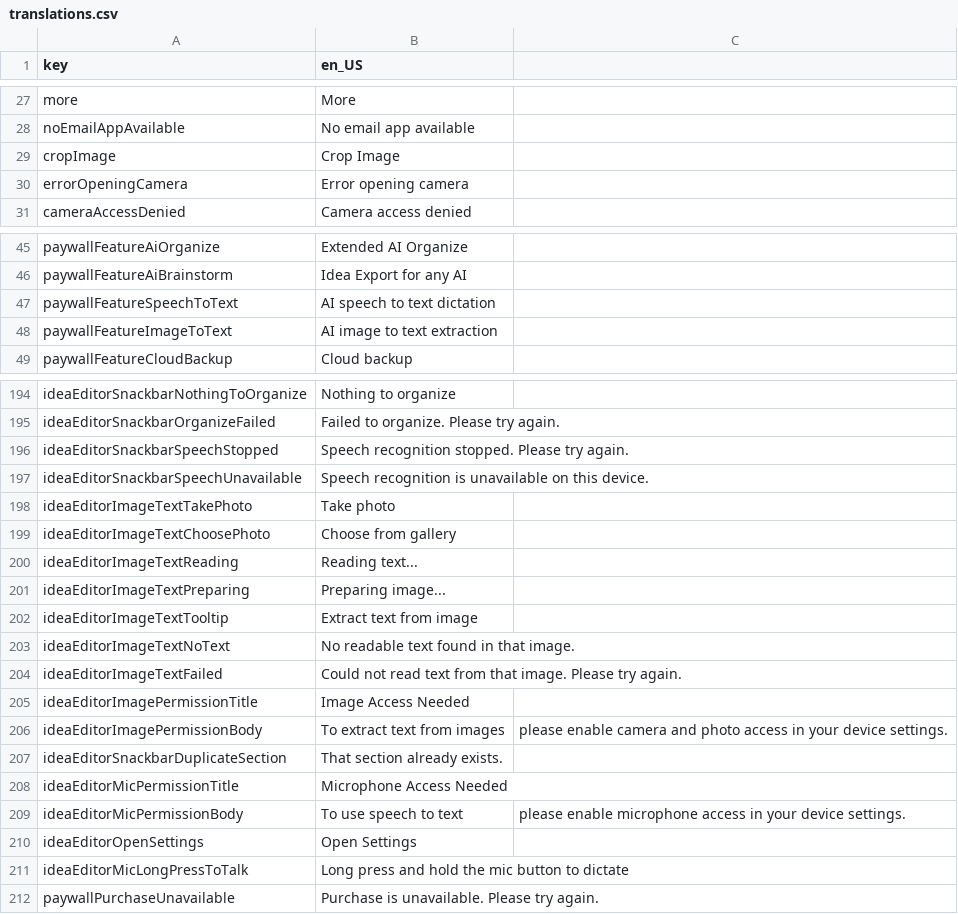
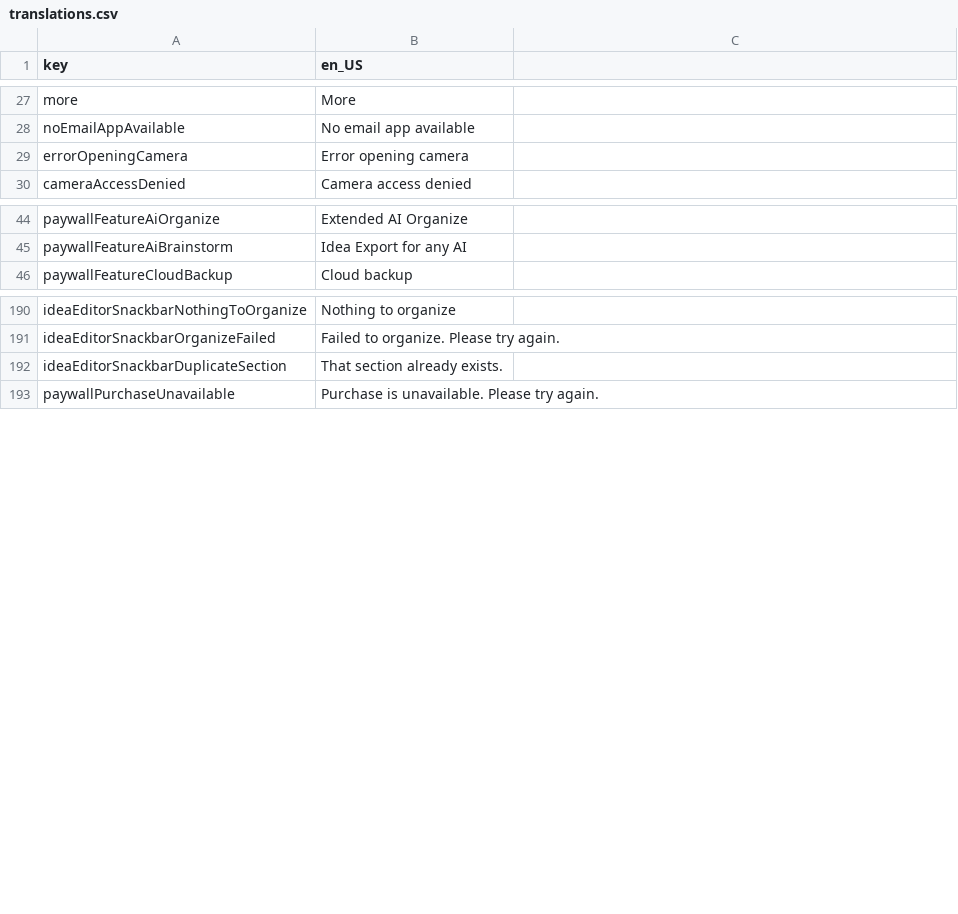
Before and after one commit to mtalha7274/Idea-Vault-Flutter, a CSV file: assets/translations/translations.csv, drawn as a sheet; only a part is shown, gaps mark what is left out; the diff covers the shown part only.

```diff
--- a/assets/translations/translations.csv
+++ b/assets/translations/translations.csv
@@ -28,3 +28,2 @@ more,More
 noEmailAppAvailable,No email app available
-cropImage,Crop Image
 errorOpeningCamera,Error opening camera
@@ -46,4 +45,2 @@ paywallFeatureAiOrganize,Extended AI Organize
 paywallFeatureAiBrainstorm,Idea Export for any AI
-paywallFeatureSpeechToText,AI speech to text dictation
-paywallFeatureImageToText,AI image to text extraction
 paywallFeatureCloudBackup,Cloud backup
@@ -195,18 +191,3 @@ ideaEditorSnackbarNothingToOrganize,Nothing to organize
 ideaEditorSnackbarOrganizeFailed,Failed to organize. Please try again.
-ideaEditorSnackbarSpeechStopped,Speech recognition stopped. Please try again.
-ideaEditorSnackbarSpeechUnavailable,Speech recognition is unavailable on this device.
-ideaEditorImageTextTakePhoto,Take photo
-ideaEditorImageTextChoosePhoto,Choose from gallery
-ideaEditorImageTextReading,Reading text...
-ideaEditorImageTextPreparing,Preparing image...
-ideaEditorImageTextTooltip,Extract text from image
-ideaEditorImageTextNoText,No readable text found in that image.
-ideaEditorImageTextFailed,Could not read text from that image. Please try again.
-ideaEditorImagePermissionTitle,Image Access Needed
-ideaEditorImagePermissionBody,To extract text from images, please enable camera and photo access in your device settings.
 ideaEditorSnackbarDuplicateSection,That section already exists.
-ideaEditorMicPermissionTitle,Microphone Access Needed
-ideaEditorMicPermissionBody,To use speech to text, please enable microphone access in your device settings.
-ideaEditorOpenSettings,Open Settings
-ideaEditorMicLongPressToTalk,Long press and hold the mic button to dictate
 paywallPurchaseUnavailable,Purchase is unavailable. Please try again.
```
Also changed, not shown: 1 removed row elsewhere in this file, 19 other files.
